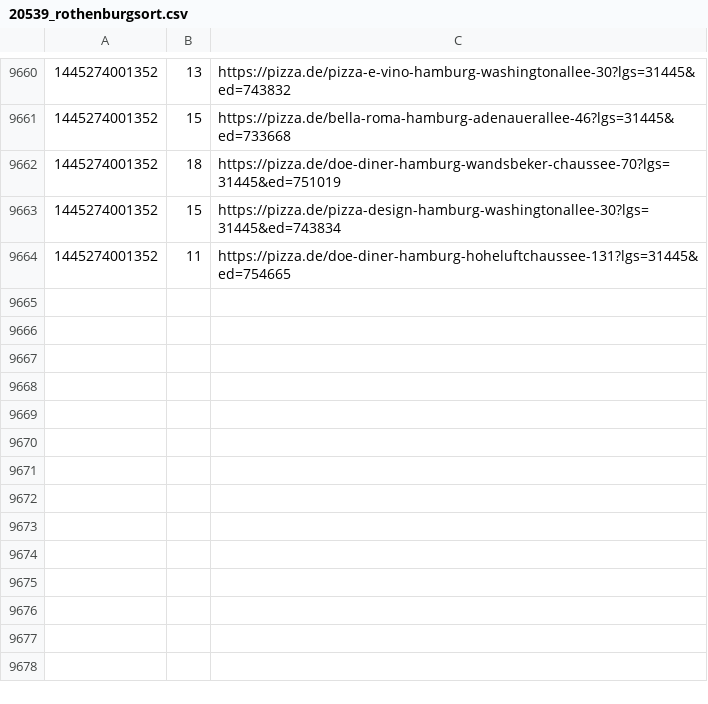
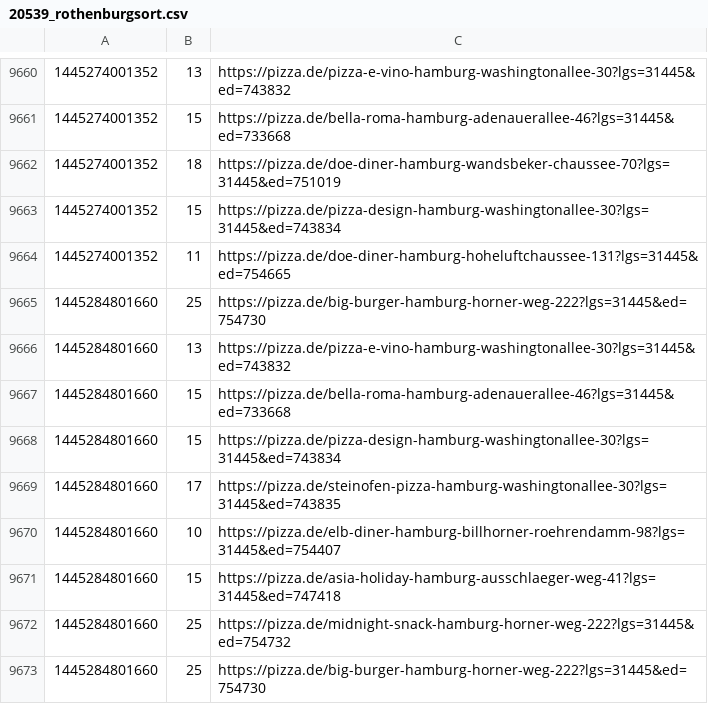
Before and after one commit to pizzadealer/data, a CSV file: 20539_rothenburgsort.csv, drawn as a sheet; only a part is shown, gaps mark what is left out.

Commit message:
New Data

```diff
--- a/20539_rothenburgsort.csv
+++ b/20539_rothenburgsort.csv
@@ -9664 +9664,10 @@
 1445274001352,11,https://pizza.de/doe-diner-hamburg-hoheluftchaussee-131?lgs=31445&ed=754665
+1445284801660,25,https://pizza.de/big-burger-hamburg-horner-weg-222?lgs=31445&ed=754730
+1445284801660,13,https://pizza.de/pizza-e-vino-hamburg-washingtonallee-30?lgs=31445&ed=743832
+1445284801660,15,https://pizza.de/bella-roma-hamburg-adenauerallee-46?lgs=31445&ed=733668
+1445284801660,15,https://pizza.de/pizza-design-hamburg-washingtonallee-30?lgs=31445&ed=743834
+1445284801660,17,https://pizza.de/steinofen-pizza-hamburg-washingtonallee-30?lgs=31445&ed=743835
+1445284801660,10,https://pizza.de/elb-diner-hamburg-billhorner-roehrendamm-98?lgs=31445&ed=754407
+1445284801660,15,https://pizza.de/asia-holiday-hamburg-ausschlaeger-weg-41?lgs=31445&ed=747418
+1445284801660,25,https://pizza.de/midnight-snack-hamburg-horner-weg-222?lgs=31445&ed=754732
+1445284801660,25,https://pizza.de/big-burger-hamburg-horner-weg-222?lgs=31445&ed=754730
```
